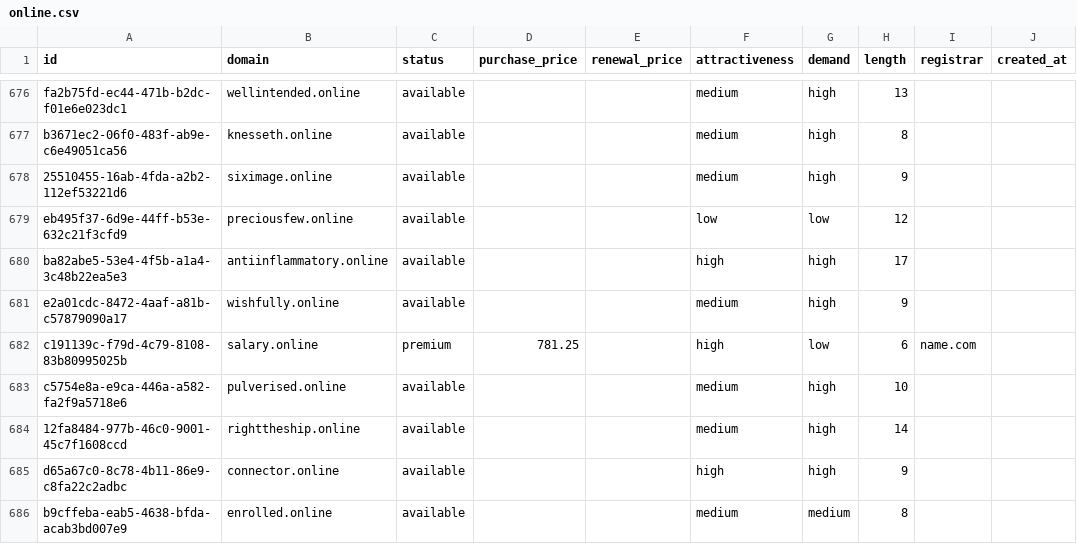
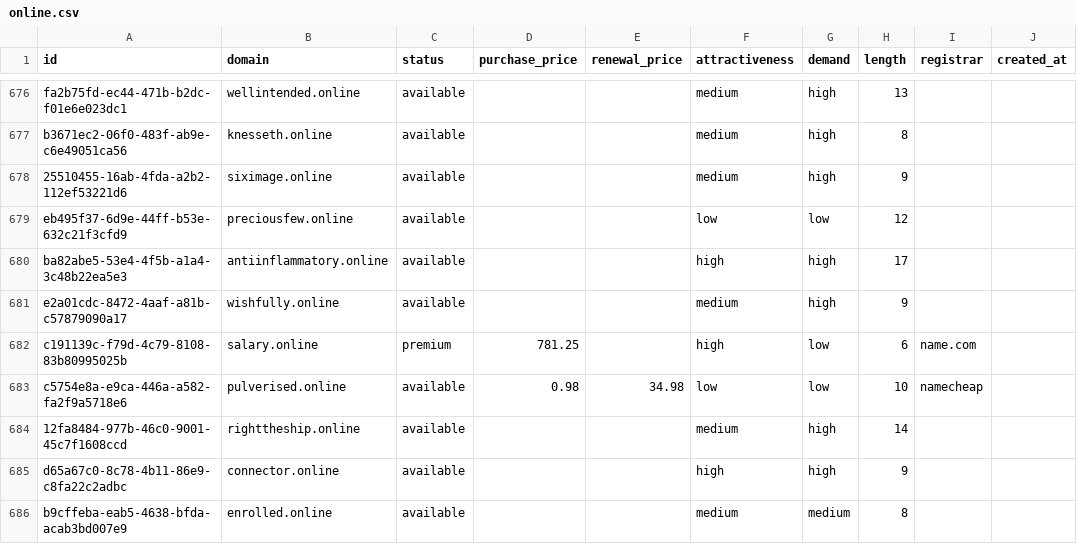
Before and after one commit to UniqueDomains/online-oneword-domains, a CSV file: online.csv, drawn as a sheet; only a part is shown, gaps mark what is left out; the diff names each change by its address in the sheet, - before the commit and + after, or states it on an @@ line.

Commit message:
Domains update

```diff
--- a/online.csv
+++ b/online.csv
-D683 (purchase_price): (empty)
+D683 (purchase_price): 0.98
-E683 (renewal_price): (empty)
+E683 (renewal_price): 34.98
-F683 (attractiveness): medium
+F683 (attractiveness): low
-G683 (demand): high
+G683 (demand): low
-I683 (registrar): (empty)
+I683 (registrar): namecheap
```
Also changed, not shown: 4 other files.
